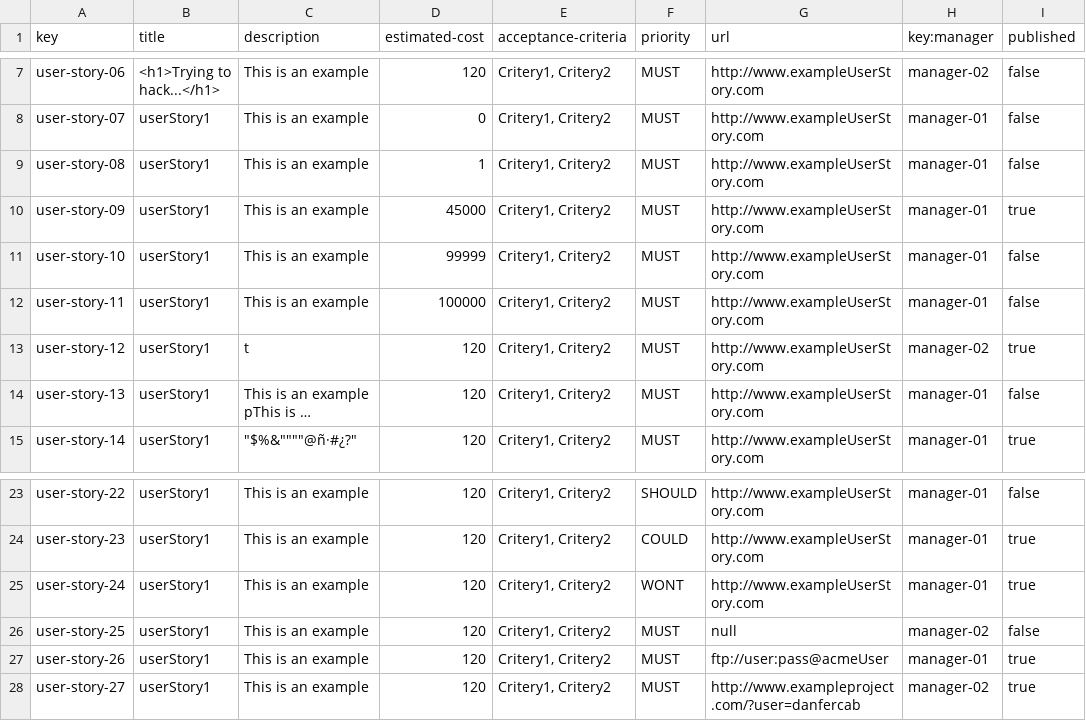
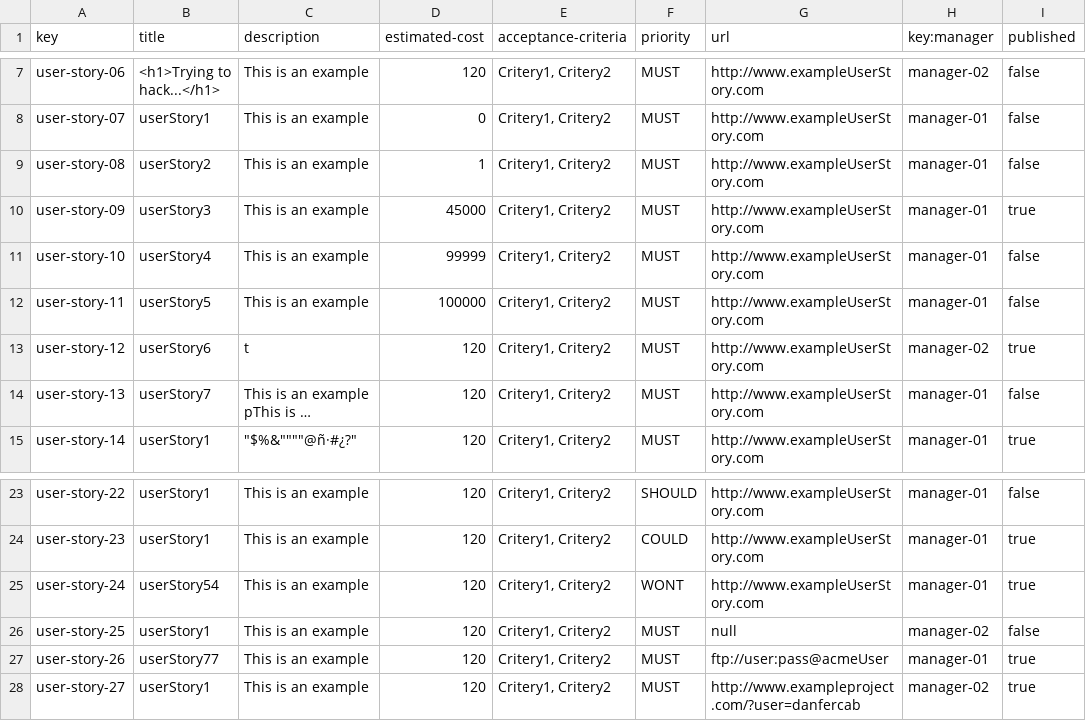
Before and after one commit to DaniFdezCab/DP2-2324-C1-043, a CSV file: src/main/webapp/WEB-INF/resources/sample-data/user-story.csv, drawn as a sheet; only a part is shown, gaps mark what is left out; long unchanged cells end in …; the diff names each change by its address in the sheet, - before the commit and + after, or states it on an @@ line.

```diff
--- a/src/main/webapp/WEB-INF/resources/sample-data/user-story.csv
+++ b/src/main/webapp/WEB-INF/resources/sample-data/user-story.csv
-B9 (title): userStory1
+B9 (title): userStory2
-B10 (title): userStory1
+B10 (title): userStory3
-B11 (title): userStory1
+B11 (title): userStory4
-B12 (title): userStory1
+B12 (title): userStory5
-B13 (title): userStory1
+B13 (title): userStory6
-B14 (title): userStory1
+B14 (title): userStory7
-B25 (title): userStory1
+B25 (title): userStory54
-B27 (title): userStory1
+B27 (title): userStory77
```
Also changed, not shown: 15 other files.
